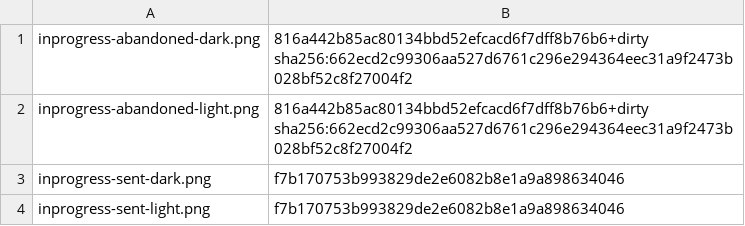
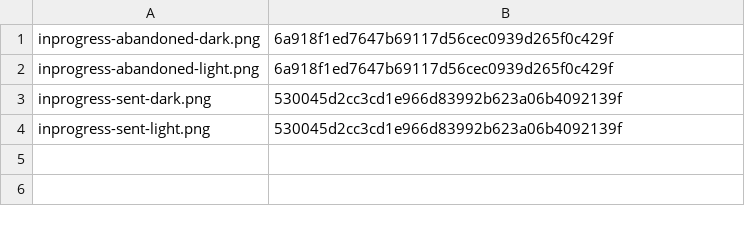
Before and after one commit to PastaPastaPasta/dashwallet-desktop, a TSV file: provenance.tsv, drawn as a sheet.

```diff
--- a/provenance.tsv
+++ b/provenance.tsv
@@ -1,4 +1,4 @@
-inprogress-abandoned-dark.png	816a442b85ac80134bbd52efcacd6f7dff8b76b6+dirty sha256:662ecd2c99306aa527d6761c296e294364eec31a9f2473b028bf52c8f27004f2
-inprogress-abandoned-light.png	816a442b85ac80134bbd52efcacd6f7dff8b76b6+dirty sha256:662ecd2c99306aa527d6761c296e294364eec31a9f2473b028bf52c8f27004f2
-inprogress-sent-dark.png	f7b170753b993829de2e6082b8e1a9a898634046
-inprogress-sent-light.png	f7b170753b993829de2e6082b8e1a9a898634046
+inprogress-abandoned-dark.png	6a918f1ed7647b69117d56cec0939d265f0c429f
+inprogress-abandoned-light.png	6a918f1ed7647b69117d56cec0939d265f0c429f
+inprogress-sent-dark.png	530045d2cc3cd1e966d83992b623a06b4092139f
+inprogress-sent-light.png	530045d2cc3cd1e966d83992b623a06b4092139f
```
Also changed, not shown: 4 other files.
